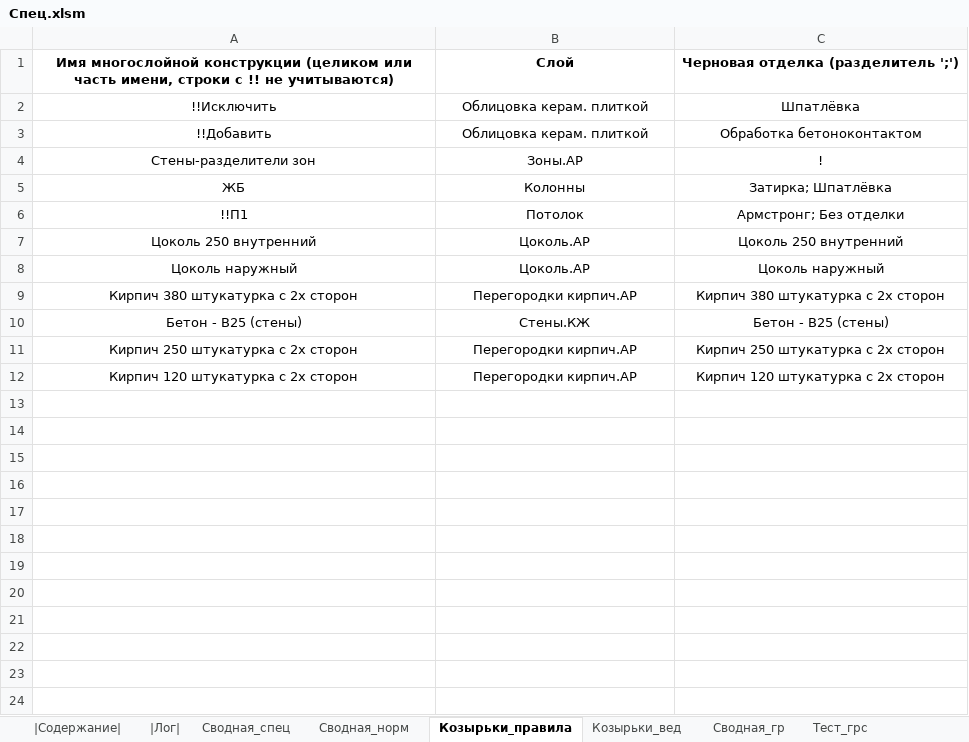
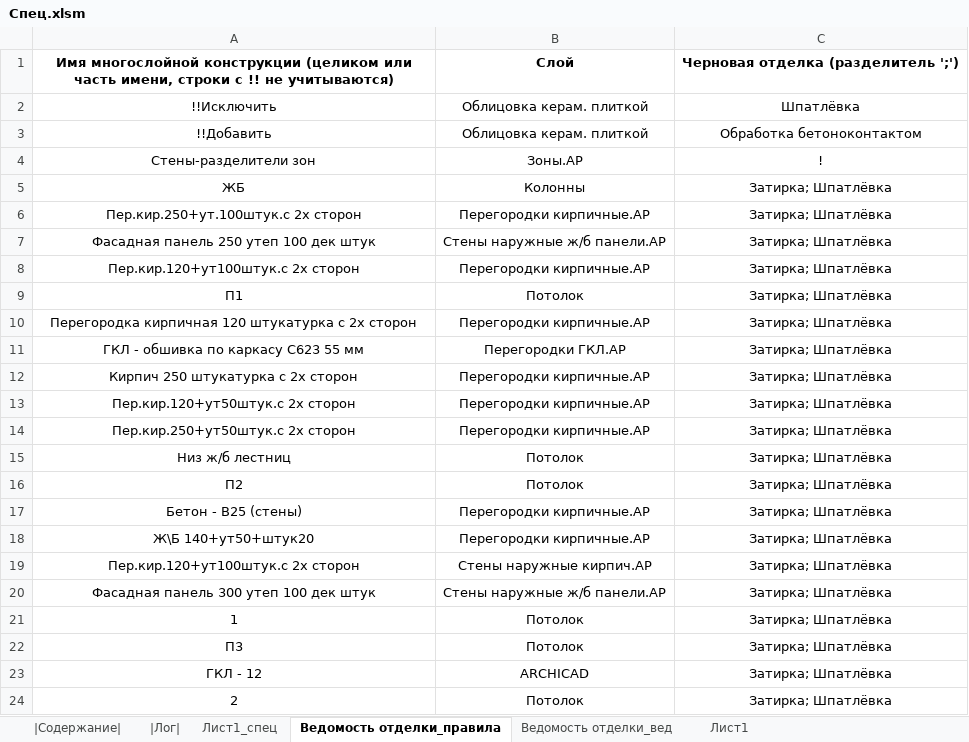
Before and after one commit to kuvbur/material-specification, an Excel workbook: Спец.xlsm, sheet Ведомость отделки_правила, drawn as a sheet; values as stored, in another font and other column widths than the file's, no borders; conditional formats not drawn; removed rows and columns are numbered as before the commit, all else as after; the diff names each change by its address in the sheet, - before the commit and + after, or states it on an @@ line.

```diff
--- a/Спец.xlsm (sheet Ведомость отделки_правила)
+++ b/Спец.xlsm (sheet Ведомость отделки_правила)
-sheet tab: Козырьки_правила
+sheet tab: Ведомость отделки_правила
-sheet tab: Козырьки_вед
+sheet tab: Ведомость отделки_вед
-sheet tab: Сводная_спец
-sheet tab: Сводная_норм
-sheet tab: Сводная_гр
-sheet tab: Тест_грс
+sheet tab: Лист1_спец
+sheet tab: Лист1
-row 6: !!П1 | Потолок | Армстронг; Без отделки
-row 7: Цоколь 250 внутренний | Цоколь.АР | Цоколь 250 внутренний
-row 8: Цоколь наружный | Цоколь.АР | Цоколь наружный
-row 9: Кирпич 380 штукатурка с 2х сторон | Перегородки кирпич.АР | Кирпич 380 штукатурка с 2х сторон
-row 10: Бетон - В25 (стены) | Стены.КЖ | Бетон - В25 (стены)
+row 6: Пер.кир.250+ут.100штук.с 2х сторон | Перегородки кирпичные.АР | Затирка; Шпатлёвка
+row 7: Фасадная панель 250 утеп 100 дек штук | Стены наружные ж/б панели.АР | Затирка; Шпатлёвка
+row 8: Пер.кир.120+ут100штук.с 2х сторон | Перегородки кирпичные.АР | Затирка; Шпатлёвка
+row 9: П1 | Потолок | Затирка; Шпатлёвка
+row 10: Перегородка кирпичная 120 штукатурка с 2х сторон | Перегородки кирпичные.АР | Затирка; Шпатлёвка
+row 11: ГКЛ - обшивка по каркасу С623 55 мм | Перегородки ГКЛ.АР | Затирка; Шпатлёвка
-B12: Перегородки кирпич.АР
+B12: Перегородки кирпичные.АР
-C12: Кирпич 250 штукатурка с 2х сторон
+C12: Затирка; Шпатлёвка
-row 12: Кирпич 120 штукатурка с 2х сторон | Перегородки кирпич.АР | Кирпич 120 штукатурка с 2х сторон
+row 13: Пер.кир.120+ут50штук.с 2х сторон | Перегородки кирпичные.АР | Затирка; Шпатлёвка
+row 14: Пер.кир.250+ут50штук.с 2х сторон | Перегородки кирпичные.АР | Затирка; Шпатлёвка
+row 15: Низ ж/б лестниц | Потолок | Затирка; Шпатлёвка
+row 16: П2 | Потолок | Затирка; Шпатлёвка
+row 17: Бетон - В25 (стены) | Перегородки кирпичные.АР | Затирка; Шпатлёвка
+row 18: Ж\Б 140+ут50+штук20 | Перегородки кирпичные.АР | Затирка; Шпатлёвка
+row 19: Пер.кир.120+ут100штук.с 2х сторон | Стены наружные кирпич.АР | Затирка; Шпатлёвка
+row 20: Фасадная панель 300 утеп 100 дек штук | Стены наружные ж/б панели.АР | Затирка; Шпатлёвка
+row 21: 1 | Потолок | Затирка; Шпатлёвка
+row 22: П3 | Потолок | Затирка; Шпатлёвка
+row 23: ГКЛ - 12 | ARCHICAD | Затирка; Шпатлёвка
+row 24: 2 | Потолок | Затирка; Шпатлёвка
```
Also changed, not shown: sheet |Лог|, sheet Ведомость отделки_вед, sheet |Содержание|, other sheet tabs, 4 other files.
